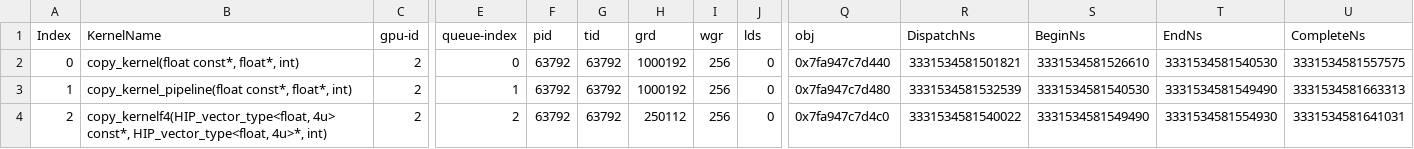
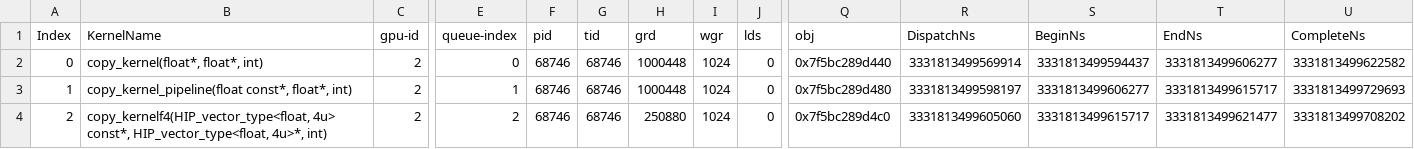
Before and after one commit to Aalanli/AMDGPUExperiments, a CSV file: workloads/copy1e6/mi200/timestamps.csv, drawn as a sheet; only a part is shown, gaps mark what is left out; the diff names each change by its address in the sheet, - before the commit and + after, or states it on an @@ line.

```diff
--- a/workloads/copy1e6/mi200/timestamps.csv
+++ b/workloads/copy1e6/mi200/timestamps.csv
-B2 (KernelName): copy_kernel(float const*, float*, int)
+B2 (KernelName): copy_kernel(float*, float*, int)
-F2:F4 (pid): 63792
+F2:F4 (pid): 68746
-G2:G4 (tid): 63792
+G2:G4 (tid): 68746
-H2:H3 (grd): 1000192
+H2:H3 (grd): 1000448
-I2:I4 (wgr): 256
+I2:I4 (wgr): 1024
-Q2 (obj): 0x7fa947c7d440
+Q2 (obj): 0x7f5bc289d440
-R2 (DispatchNs): 3331534581501821
+R2 (DispatchNs): 3331813499569914
-S2 (BeginNs): 3331534581526610
+S2 (BeginNs): 3331813499594437
-T2 (EndNs): 3331534581540530
+T2 (EndNs): 3331813499606277
-U2 (CompleteNs): 3331534581557575
+U2 (CompleteNs): 3331813499622582
-Q3 (obj): 0x7fa947c7d480
+Q3 (obj): 0x7f5bc289d480
-R3 (DispatchNs): 3331534581532539
+R3 (DispatchNs): 3331813499598197
-S3 (BeginNs): 3331534581540530
+S3 (BeginNs): 3331813499606277
-T3 (EndNs): 3331534581549490
+T3 (EndNs): 3331813499615717
-U3 (CompleteNs): 3331534581663313
+U3 (CompleteNs): 3331813499729693
-H4 (grd): 250112
+H4 (grd): 250880
-Q4 (obj): 0x7fa947c7d4c0
+Q4 (obj): 0x7f5bc289d4c0
-R4 (DispatchNs): 3331534581540022
+R4 (DispatchNs): 3331813499605060
-S4 (BeginNs): 3331534581549490
+S4 (BeginNs): 3331813499615717
-T4 (EndNs): 3331534581554930
+T4 (EndNs): 3331813499621477
-U4 (CompleteNs): 3331534581641031
+U4 (CompleteNs): 3331813499708202
```
Also changed, not shown: workloads/copy1e6/mi200/SQ_IFETCH_LEVEL.csv, workloads/copy1e6/mi200/SQ_INST_LEVEL_LDS.csv, 8 other files.
